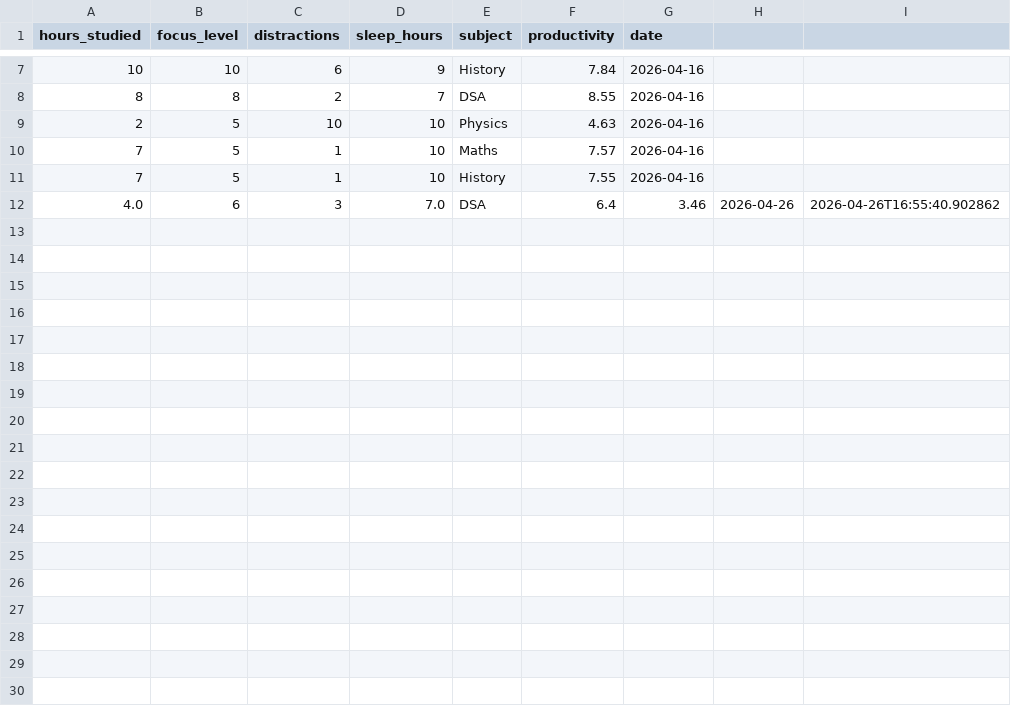
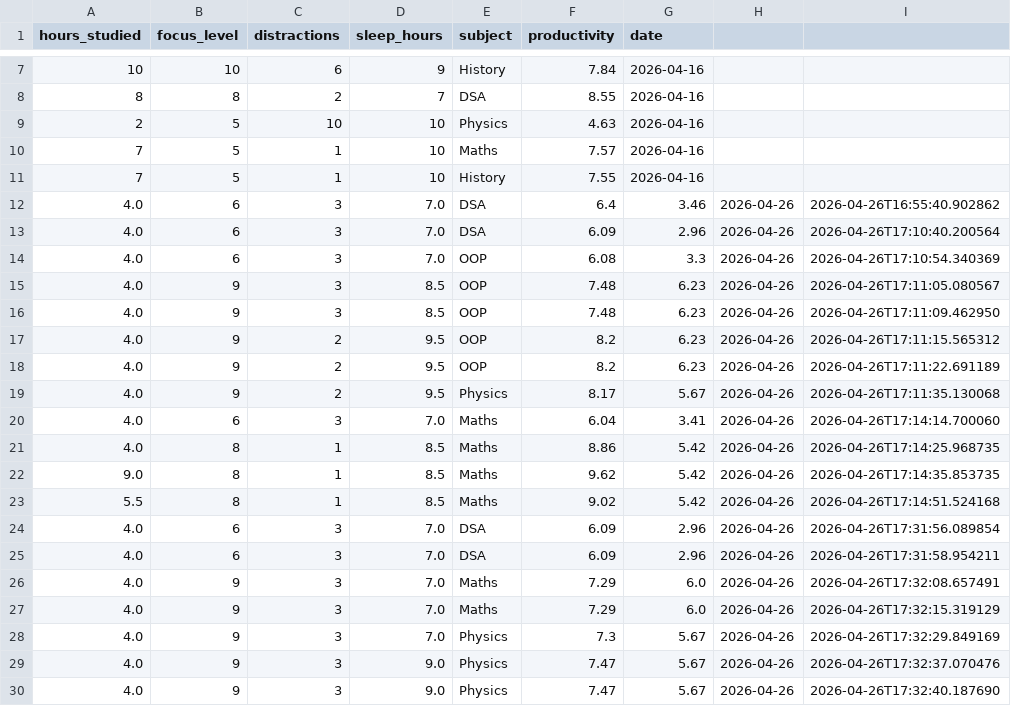
Before and after one commit to lord-of-masquerade/AI-Learns-You, a CSV file: data/user_history.csv, drawn as a sheet; only a part is shown, gaps mark what is left out.

```diff
--- a/data/user_history.csv
+++ b/data/user_history.csv
@@ -12 +12,19 @@ hours_studied,focus_level,distractions,sleep_hours,subject,productivity,date
 4.0,6,3,7.0,DSA,6.4,3.46,2026-04-26,2026-04-26T16:55:40.902862
+4.0,6,3,7.0,DSA,6.09,2.96,2026-04-26,2026-04-26T17:10:40.200564
+4.0,6,3,7.0,OOP,6.08,3.3,2026-04-26,2026-04-26T17:10:54.340369
+4.0,9,3,8.5,OOP,7.48,6.23,2026-04-26,2026-04-26T17:11:05.080567
+4.0,9,3,8.5,OOP,7.48,6.23,2026-04-26,2026-04-26T17:11:09.462950
+4.0,9,2,9.5,OOP,8.2,6.23,2026-04-26,2026-04-26T17:11:15.565312
+4.0,9,2,9.5,OOP,8.2,6.23,2026-04-26,2026-04-26T17:11:22.691189
+4.0,9,2,9.5,Physics,8.17,5.67,2026-04-26,2026-04-26T17:11:35.130068
+4.0,6,3,7.0,Maths,6.04,3.41,2026-04-26,2026-04-26T17:14:14.700060
+4.0,8,1,8.5,Maths,8.86,5.42,2026-04-26,2026-04-26T17:14:25.968735
+9.0,8,1,8.5,Maths,9.62,5.42,2026-04-26,2026-04-26T17:14:35.853735
+5.5,8,1,8.5,Maths,9.02,5.42,2026-04-26,2026-04-26T17:14:51.524168
+4.0,6,3,7.0,DSA,6.09,2.96,2026-04-26,2026-04-26T17:31:56.089854
+4.0,6,3,7.0,DSA,6.09,2.96,2026-04-26,2026-04-26T17:31:58.954211
+4.0,9,3,7.0,Maths,7.29,6.0,2026-04-26,2026-04-26T17:32:08.657491
+4.0,9,3,7.0,Maths,7.29,6.0,2026-04-26,2026-04-26T17:32:15.319129
+4.0,9,3,7.0,Physics,7.3,5.67,2026-04-26,2026-04-26T17:32:29.849169
+4.0,9,3,9.0,Physics,7.47,5.67,2026-04-26,2026-04-26T17:32:37.070476
+4.0,9,3,9.0,Physics,7.47,5.67,2026-04-26,2026-04-26T17:32:40.187690
```
Also changed, not shown: 4 other files.
